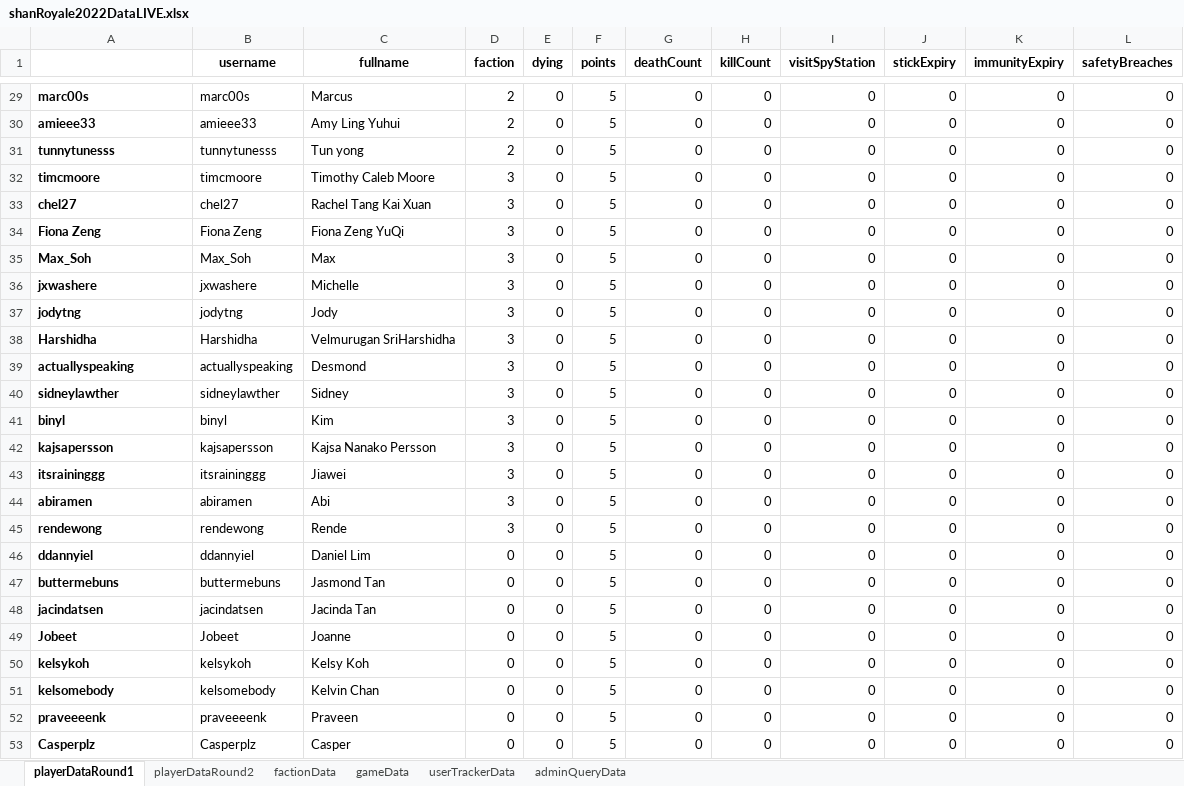
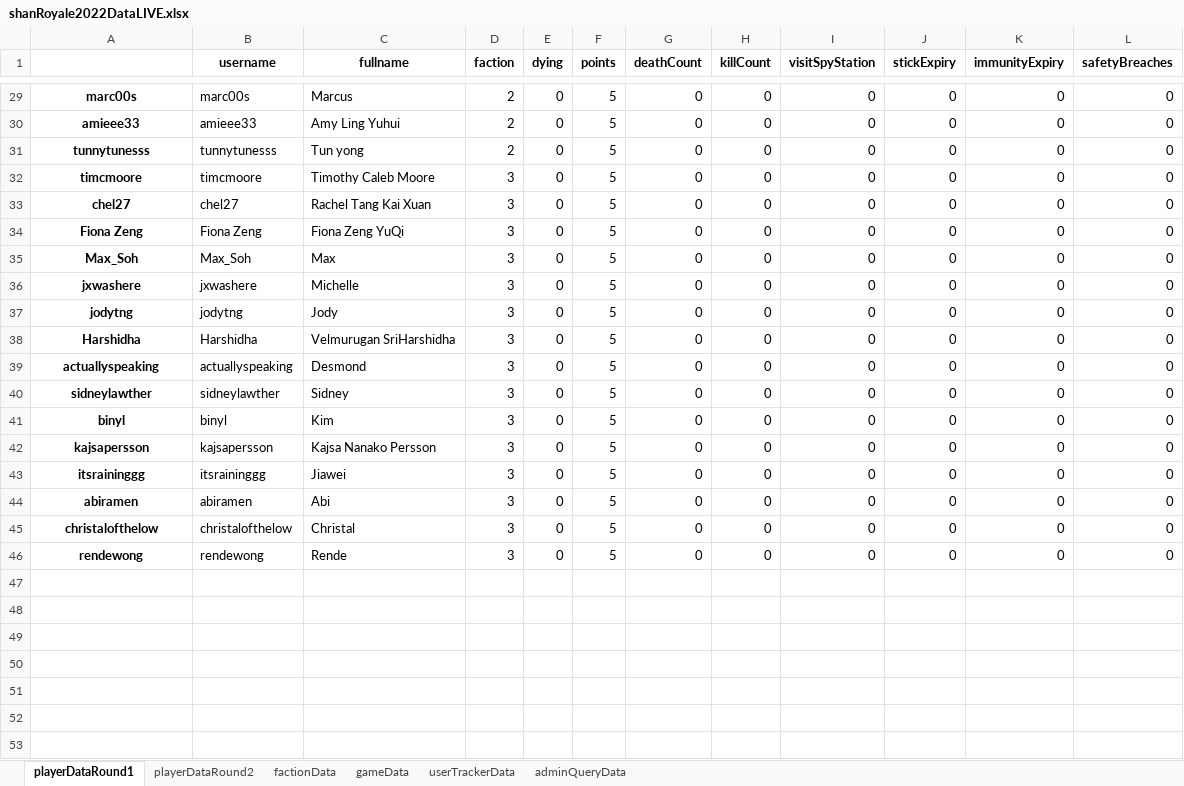
Before and after one commit to praveenkrishna0512/shan-royale-2022, an Excel workbook: excel/shanRoyale2022DataLIVE.xlsx, sheet playerDataRound1, drawn as a sheet; only a part is shown, gaps mark what is left out; values as stored, in another font and other column widths than the file's, no borders; removed rows and columns are numbered as before the commit, all else as after; the diff covers the shown part only; the diff names each change by its address in the sheet, - before the commit and + after, or states it on an @@ line.

```diff
--- a/excel/shanRoyale2022DataLIVE.xlsx (sheet playerDataRound1)
+++ b/excel/shanRoyale2022DataLIVE.xlsx (sheet playerDataRound1)
-A29:A44 alignment: left
+A29:A44 alignment: center
+row 45: christalofthelow | christalofthelow | Christal | 3 | 0 | 5 | 0 | 0 | 0 | 0 | 0 | 0
-A46 alignment: left
+A46 alignment: center
-row 46: ddannyiel | ddannyiel | Daniel Lim | 0 | 0 | 5 | 0 | 0 | 0 | 0 | 0 | 0
-row 47: buttermebuns | buttermebuns | Jasmond Tan | 0 | 0 | 5 | 0 | 0 | 0 | 0 | 0 | 0
-row 48: jacindatsen | jacindatsen | Jacinda Tan | 0 | 0 | 5 | 0 | 0 | 0 | 0 | 0 | 0
-row 49: Jobeet | Jobeet | Joanne | 0 | 0 | 5 | 0 | 0 | 0 | 0 | 0 | 0
-row 50: kelsykoh | kelsykoh | Kelsy Koh | 0 | 0 | 5 | 0 | 0 | 0 | 0 | 0 | 0
-row 51: kelsomebody | kelsomebody | Kelvin Chan | 0 | 0 | 5 | 0 | 0 | 0 | 0 | 0 | 0
-row 52: praveeeenk | praveeeenk | Praveen | 0 | 0 | 5 | 0 | 0 | 0 | 0 | 0 | 0
-row 53: Casperplz | Casperplz | Casper | 0 | 0 | 5 | 0 | 0 | 0 | 0 | 0 | 0
```
Also changed, not shown: cell formats elsewhere in this sheet, sheet playerDataRound2, sheet userTrackerData, sheet adminQueryData, sheet gameData, 3 other files.
